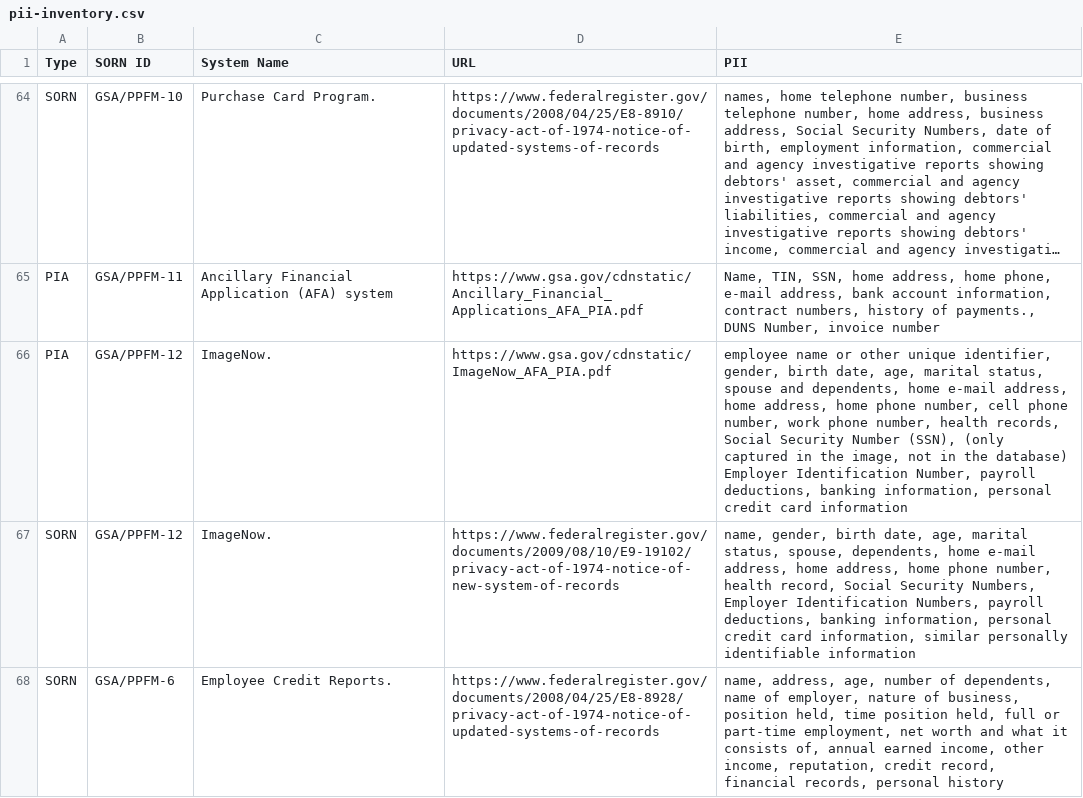
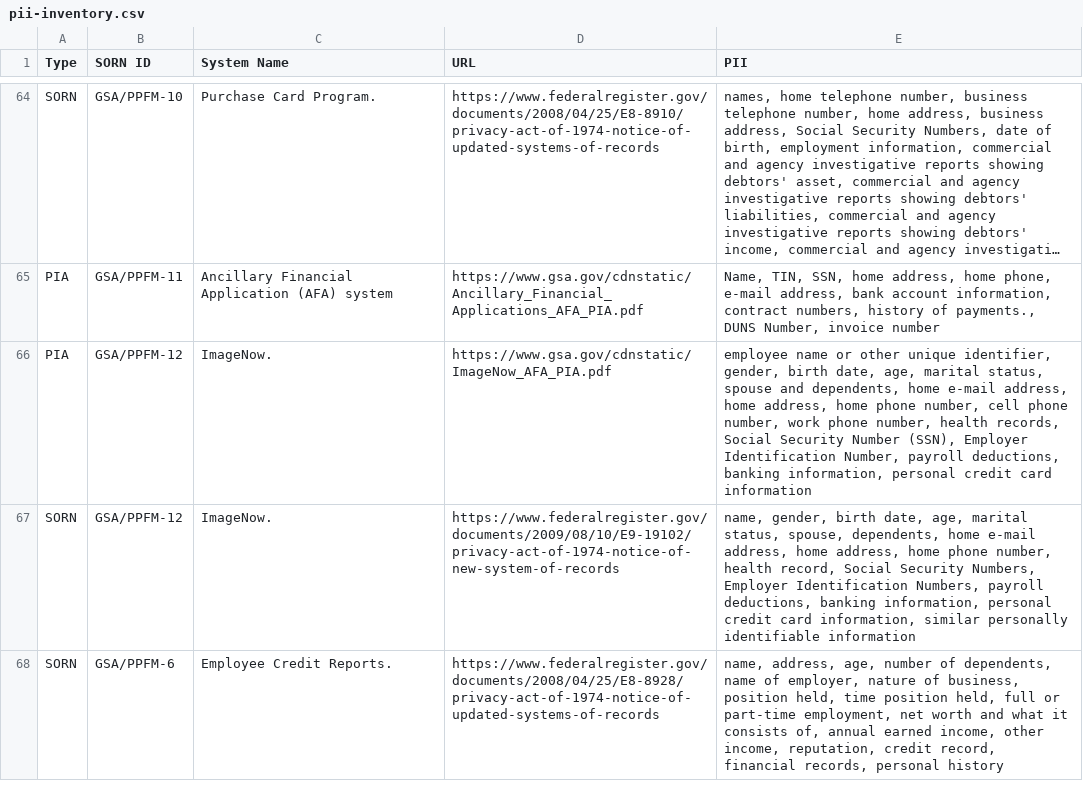
Before and after one commit to 18F/privacy-dashboard, a CSV file: _data/pii-inventory.csv, drawn as a sheet; only a part is shown, gaps mark what is left out; long unchanged cells end in …; the diff names each change by its address in the sheet, - before the commit and + after, or states it on an @@ line.

Commit message:
publish data on 2020-03-19

```diff
--- a/_data/pii-inventory.csv
+++ b/_data/pii-inventory.csv
-E66 (PII): …Number (SSN), (only captured in the image, not in the database) Employer Identification…
+E66 (PII): …Number (SSN), Employer Identification…
```
